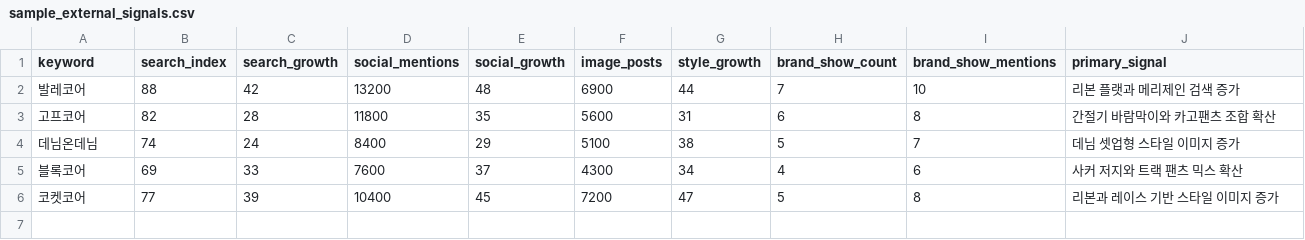
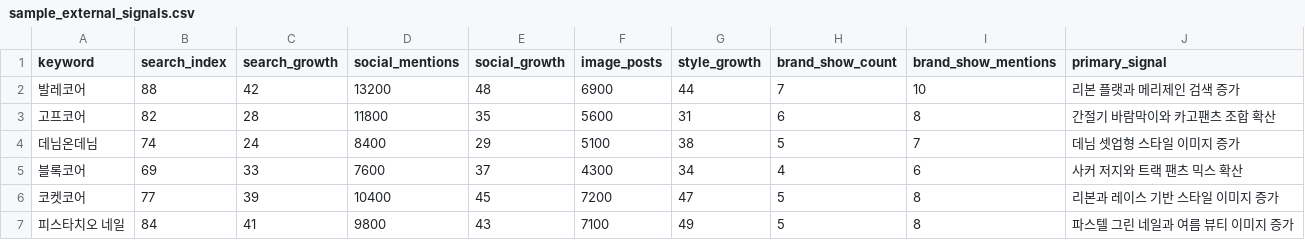
Before and after one commit to youngsoosoo/axwar, a CSV file: musinsa/submission/src/data/sample_external_signals.csv, drawn as a sheet.

```diff
--- a/musinsa/submission/src/data/sample_external_signals.csv
+++ b/musinsa/submission/src/data/sample_external_signals.csv
@@ -6 +6,2 @@ keyword,search_index,search_growth,social_mentions,social_growth,image_posts,sty
 코켓코어,77,39,10400,45,7200,47,5,8,리본과 레이스 기반 스타일 이미지 증가
+피스타치오 네일,84,41,9800,43,7100,49,5,8,파스텔 그린 네일과 여름 뷰티 이미지 증가
```
Also changed, not shown: musinsa/submission/src/data/sample_musinsa_catalog.csv, musinsa/submission/src/data/sample_musinsa_categories.csv, 2 other files.
